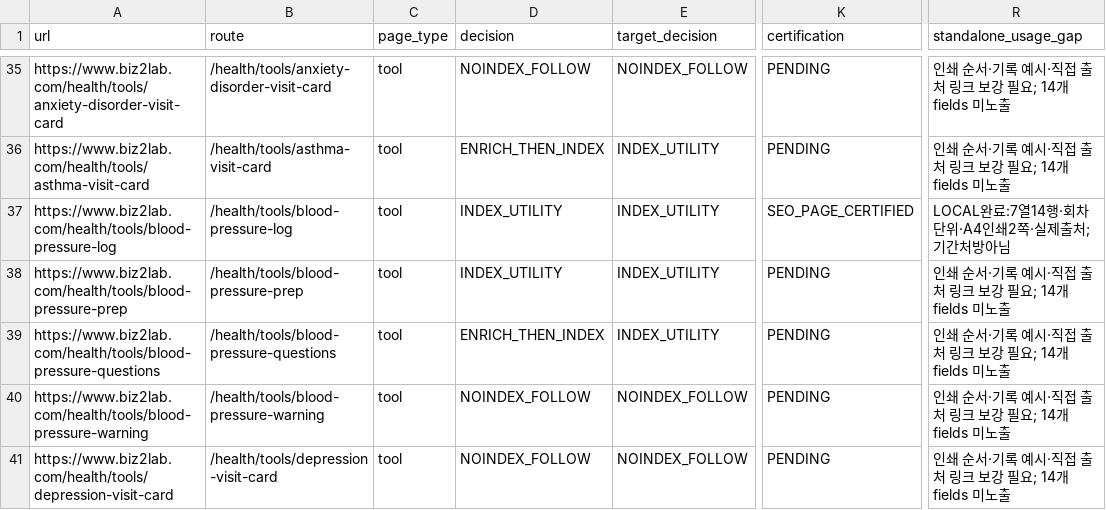
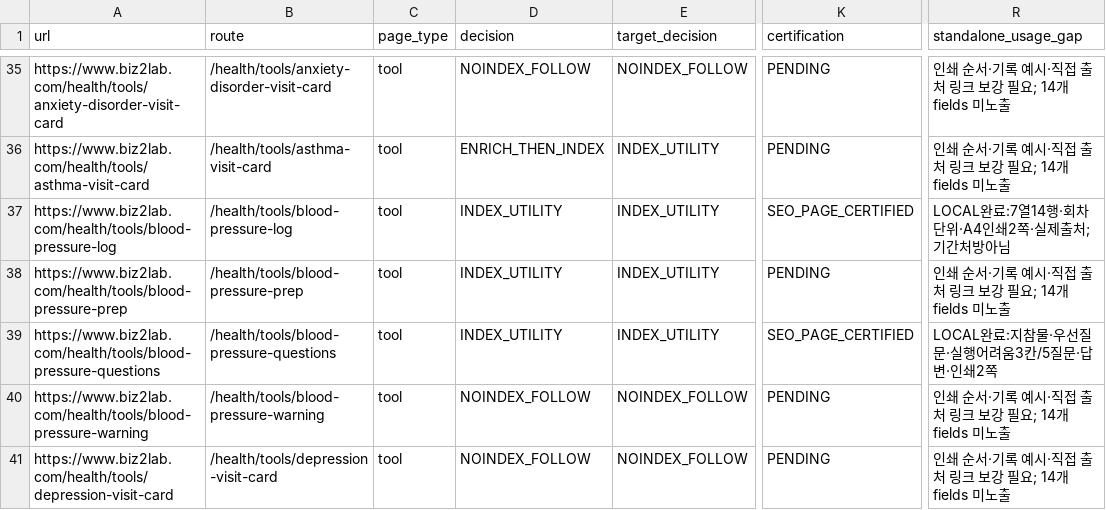
Before and after one commit to mizzang0305-oss/Biz2Lab_Os, a CSV file: docs/health-v3/onurim/seo-v2/04-index-surface-decision.csv, drawn as a sheet; only a part is shown, gaps mark what is left out; the diff names each change by its address in the sheet, - before the commit and + after, or states it on an @@ line.

```diff
--- a/docs/health-v3/onurim/seo-v2/04-index-surface-decision.csv
+++ b/docs/health-v3/onurim/seo-v2/04-index-surface-decision.csv
-D39 (decision): ENRICH_THEN_INDEX
+D39 (decision): INDEX_UTILITY
-K39 (certification): PENDING
+K39 (certification): SEO_PAGE_CERTIFIED
-R39 (standalone_usage_gap): 인쇄 순서·기록 예시·직접 출처 링크 보강 필요; 14개 fields 미노출
+R39 (standalone_usage_gap): LOCAL완료:지참물·우선질문·실행어려움3칸/5질문·답변·인쇄2쪽
```
Also changed, not shown: 7 other files.
